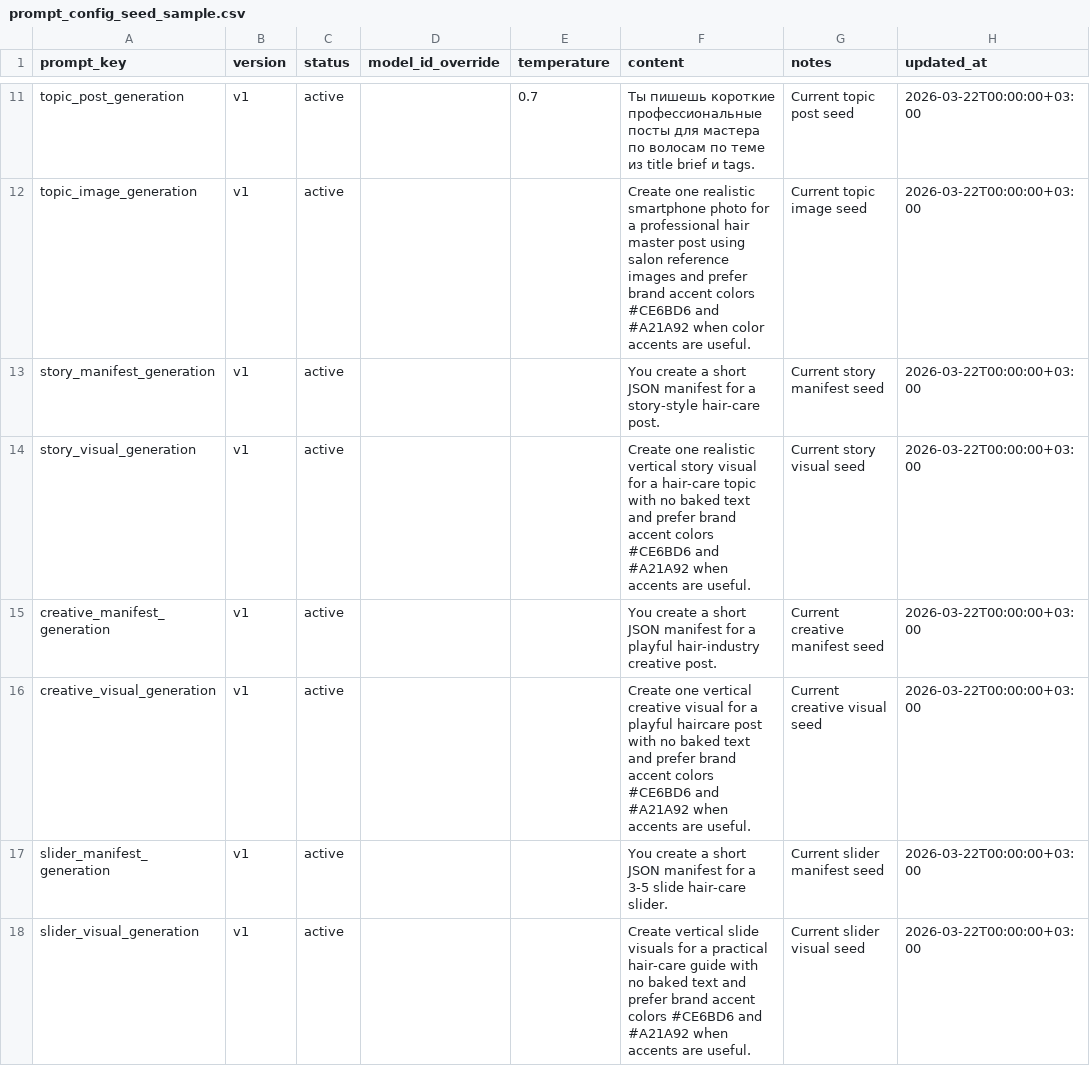
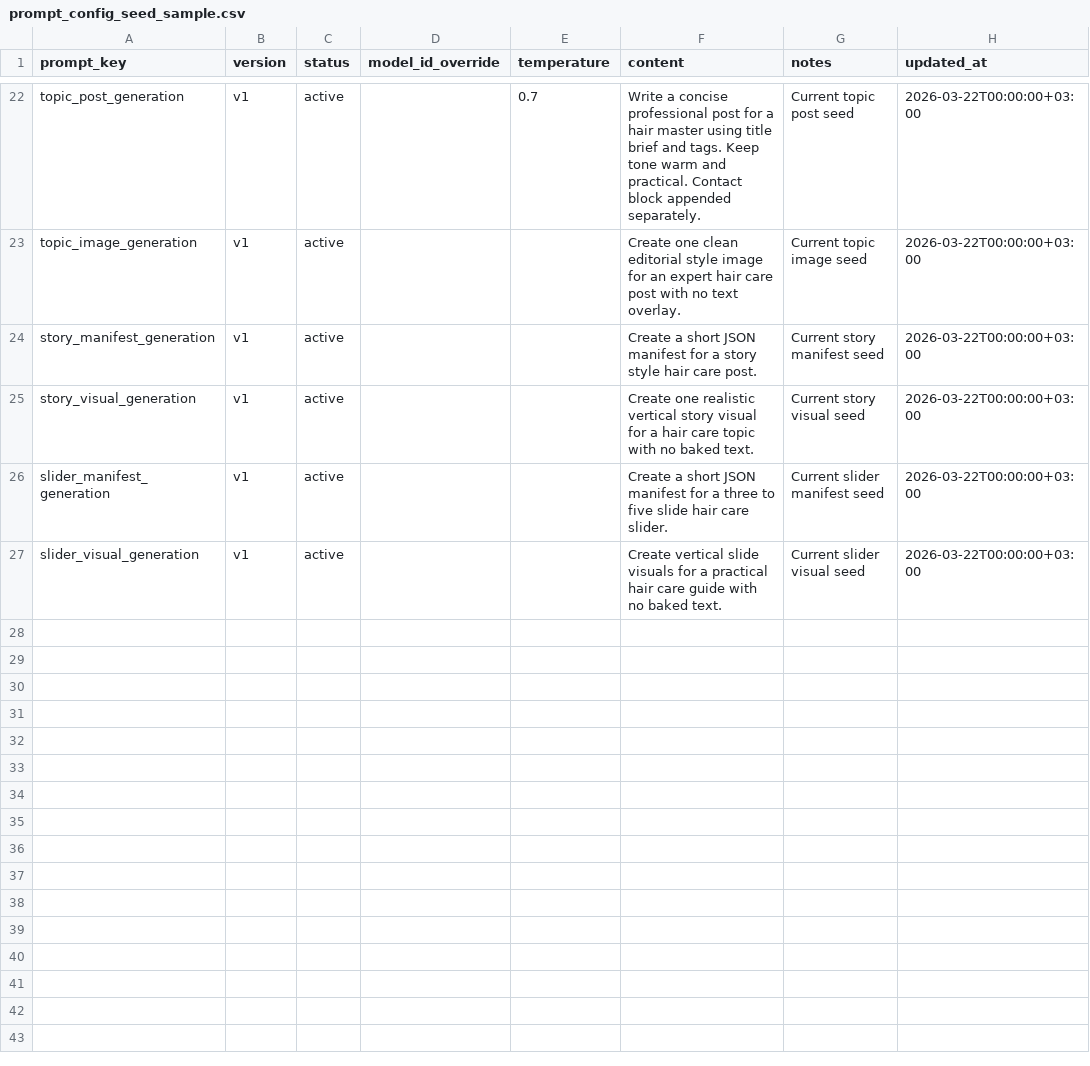
Before and after one commit to amoorkie/smm-automation-bot, a CSV file: smm_salon_docs/samples/prompt_config_seed_sample.csv, drawn as a sheet; only a part is shown, gaps mark what is left out; removed rows and columns are numbered as before the commit, all else as after; the diff covers the shown part only; the diff names each change by its address in the sheet, - before the commit and + after, or states it on an @@ line.

```diff
--- a/smm_salon_docs/samples/prompt_config_seed_sample.csv
+++ b/smm_salon_docs/samples/prompt_config_seed_sample.csv
-F22 (content): Ты пишешь короткие профессиональные посты для мастера по волосам по теме из title brief и tags.
+F22 (content): Write a concise professional post for a hair master using title brief and tags. Keep tone warm and practical. Contact block appended separately.
-F23 (content): Create one realistic smartphone photo for a professional hair master post using salon reference images and prefer brand accent colors #CE6BD6 and #A21A92 when color accents are useful.
+F23 (content): Create one clean editorial style image for an expert hair care post with no text overlay.
-F24 (content): You create a short JSON manifest for a story-style hair-care post.
+F24 (content): Create a short JSON manifest for a story style hair care post.
-F25 (content): …for a hair-care topic with no baked text and prefer brand accent colors #CE6BD6 and #A21A92 when accents are useful.
+F25 (content): …for a hair care topic with no baked text.
-row 15: creative_manifest_generation | v1 | active |  |  | You create a short JSON manifest for a playful hair-industry creative post. | Current creative manifest seed | 2026-03-22T00:00:00+03:00
-row 16: creative_visual_generation | v1 | active |  |  | Create one vertical creative visual for a playful haircare post with no baked text and prefer brand accent colors #CE6BD6 and #A21A92 when accents are useful. | Current creative visual seed | 2026-03-22T00:00:00+03:00
-F26 (content): You create a short JSON manifest for a 3-5 slide hair-care slider.
+F26 (content): Create a short JSON manifest for a three to five slide hair care slider.
-F27 (content): …a practical hair-care guide with no baked text and prefer brand accent colors #CE6BD6 and #A21A92 when accents are useful.
+F27 (content): …a practical hair care guide with no baked text.
```
Also changed, not shown: 11 added rows and 30 edited cells elsewhere in this file, 27 other files.
